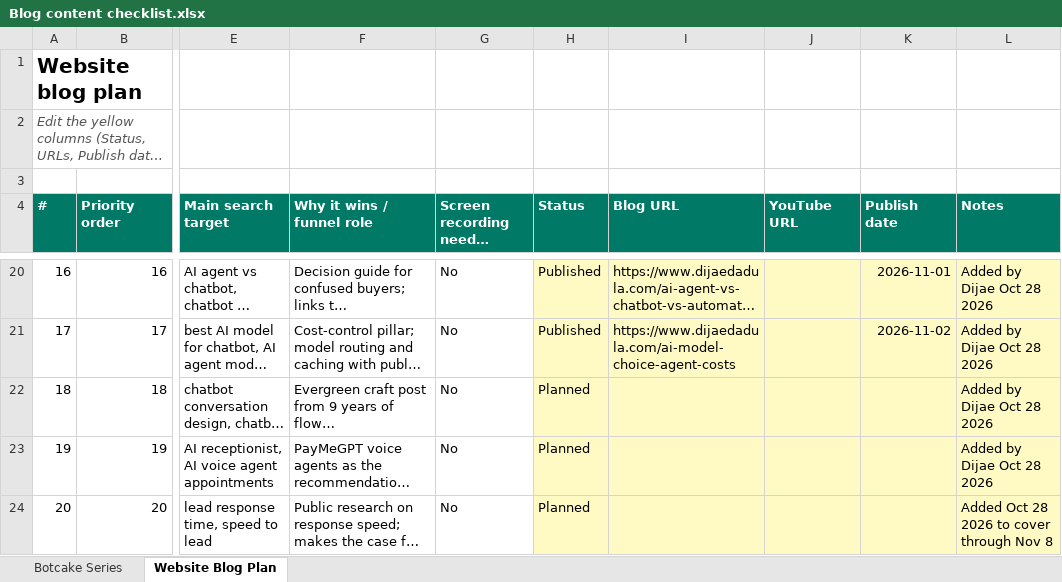
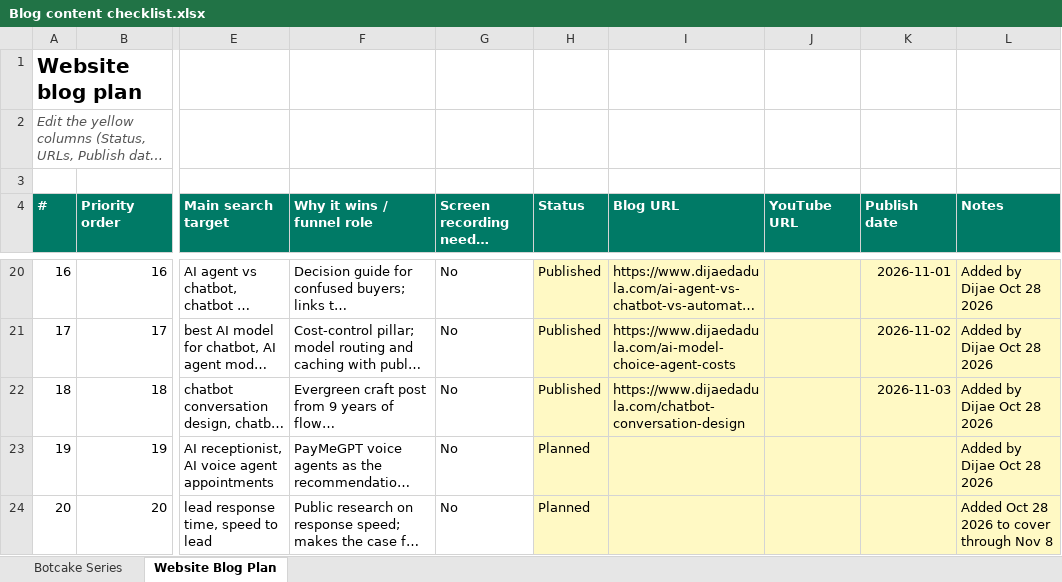
Before and after one commit to metalearnhub/ai-agents-masterclass, an Excel workbook: checklist/Blog content checklist.xlsx, sheet Website Blog Plan, drawn as a sheet; only a part is shown, gaps mark what is left out; long unchanged cells end in …; values as stored, in another font and other column widths than the file's, no borders; conditional formats not drawn; the diff names each change by its address in the sheet, - before the commit and + after, or states it on an @@ line.

```diff
--- a/checklist/Blog content checklist.xlsx (sheet Website Blog Plan)
+++ b/checklist/Blog content checklist.xlsx (sheet Website Blog Plan)
-H22 (Status): Planned
+H22 (Status): Published
-I22 (Blog URL): (empty)
+I22 (Blog URL): https://www.dijaedadula.com/chatbot-conversation-design
-K22 (Publish date): (empty)
+K22 (Publish date): 2026-11-03
```
Also changed, not shown: 12 other files.
